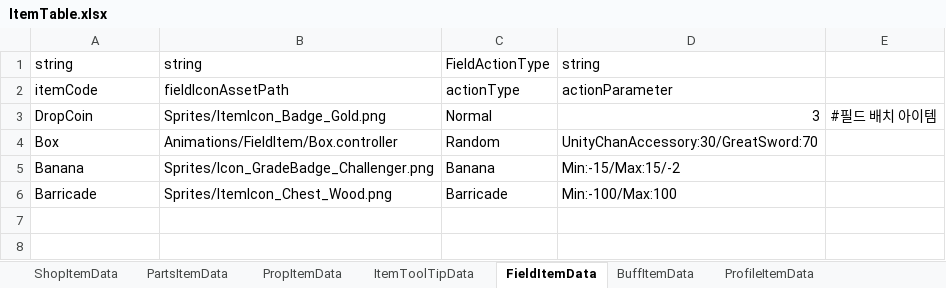
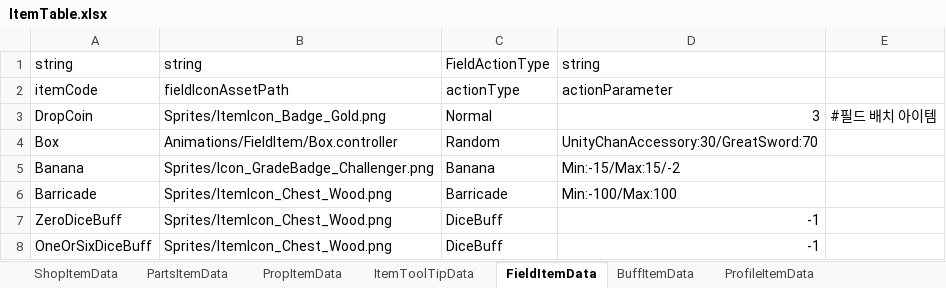
Before and after one commit to solhwi/SebamoScript, an Excel workbook: Excels/ItemTable.xlsx, sheet FieldItemData, drawn as a sheet; values as stored, in another font and other column widths than the file's, no borders; the diff names each change by its address in the sheet, - before the commit and + after, or states it on an @@ line.

```diff
--- a/Excels/ItemTable.xlsx (sheet FieldItemData)
+++ b/Excels/ItemTable.xlsx (sheet FieldItemData)
+row 7: ZeroDiceBuff | Sprites/ItemIcon_Chest_Wood.png | DiceBuff | -1
+row 8: OneOrSixDiceBuff | Sprites/ItemIcon_Chest_Wood.png | DiceBuff | -1
```
Also changed, not shown: sheet BuffItemData.
